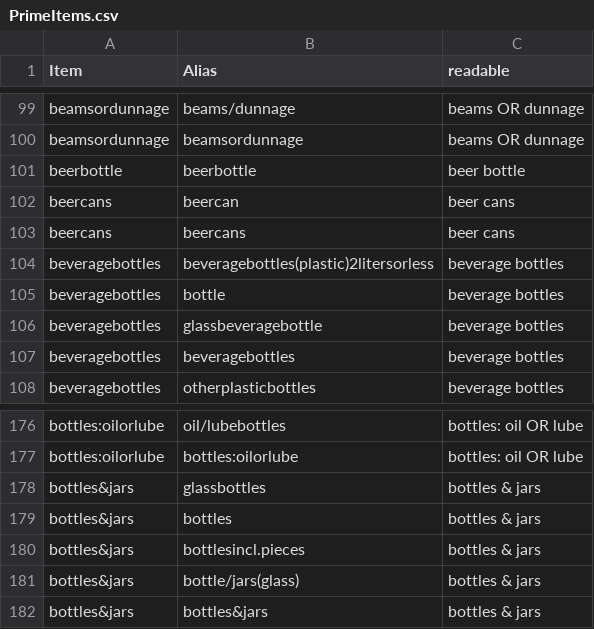
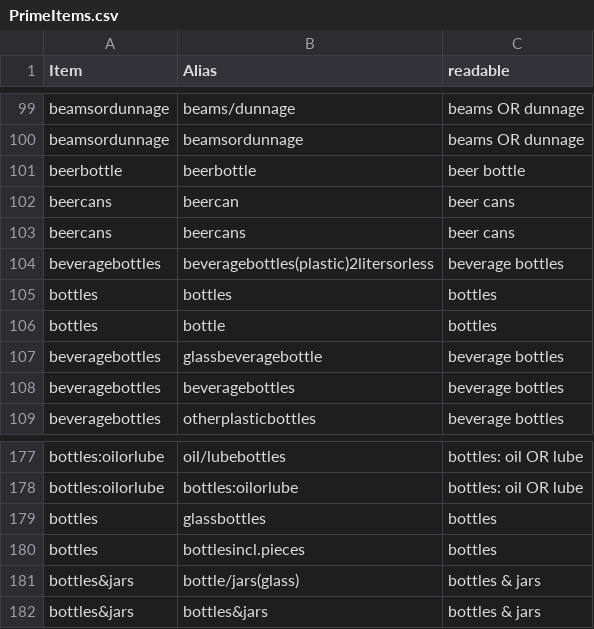
Before and after one commit to hannahhapich/MaTCH, a CSV file: data/PrimeItems.csv, drawn as a sheet; only a part is shown, gaps mark what is left out.

```diff
--- a/data/PrimeItems.csv
+++ b/data/PrimeItems.csv
@@ -104,3 +104,4 @@ beercans,beercans,beer cans
 beveragebottles,beveragebottles(plastic)2litersorless,beverage bottles
-beveragebottles,bottle,beverage bottles
+bottles,bottles,bottles
+bottles,bottle,bottles
 beveragebottles,glassbeveragebottle,beverage bottles
@@ -177,5 +178,4 @@ bottles:oilorlube,oil/lubebottles,bottles: oil OR lube
 bottles:oilorlube,bottles:oilorlube,bottles: oil OR lube
-bottles&jars,glassbottles,bottles & jars
-bottles&jars,bottles,bottles & jars
-bottles&jars,bottlesincl.pieces,bottles & jars
+bottles,glassbottles,bottles
+bottles,bottlesincl.pieces,bottles
 bottles&jars,bottle/jars(glass),bottles & jars
```
Also changed, not shown: data/ITEMSHierarchyLower.csv, 1 other file.
